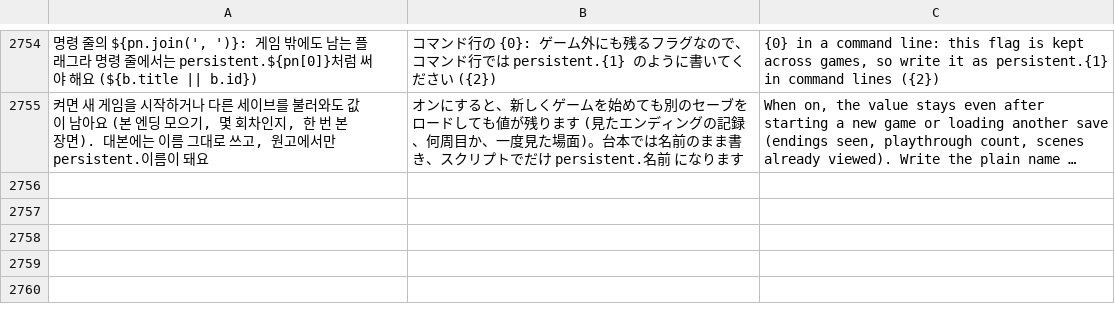
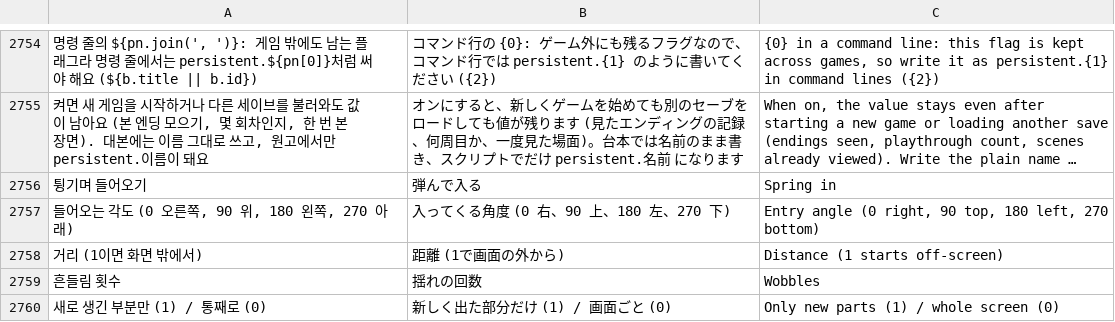
Before and after one commit to halftomatodev/pygaki, a TSV file: pykaki/i18n/strings.tsv, drawn as a sheet; only a part is shown, gaps mark what is left out; long unchanged cells end in …; the diff names each change by its address in the sheet, - before the commit and + after, or states it on an @@ line.

```diff
--- a/pykaki/i18n/strings.tsv
+++ b/pykaki/i18n/strings.tsv
+row 2756: 튕기며 들어오기 | 弾んで入る | Spring in
+row 2757: 들어오는 각도 (0 오른쪽, 90 위, 180 왼쪽, 270 아래) | 入ってくる角度 (0 右、90 上、180 左、270 下) | Entry angle (0 right, 90 top, 180 left, 270 bottom)
+row 2758: 거리 (1이면 화면 밖에서) | 距離 (1で画面の外から) | Distance (1 starts off-screen)
+row 2759: 흔들림 횟수 | 揺れの回数 | Wobbles
+row 2760: 새로 생긴 부분만 (1) / 통째로 (0) | 新しく出た部分だけ (1) / 画面ごと (0) | Only new parts (1) / whole screen (0)
```
Also changed, not shown: 5 other files.
